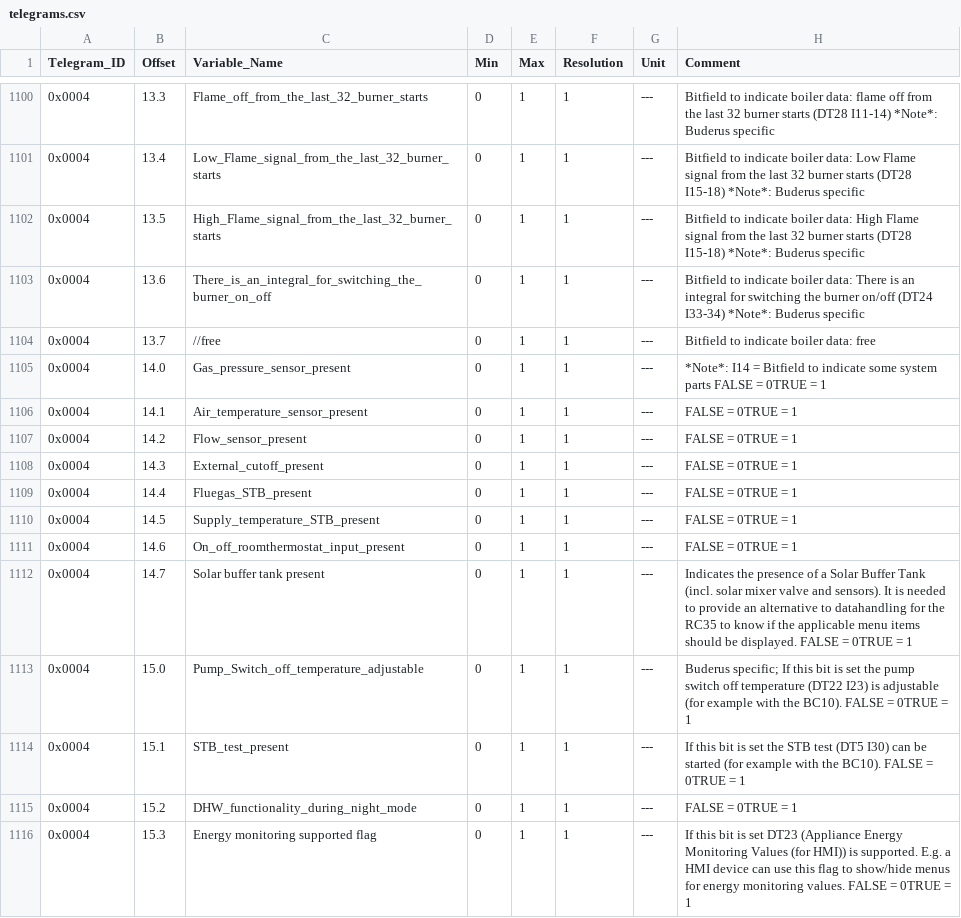
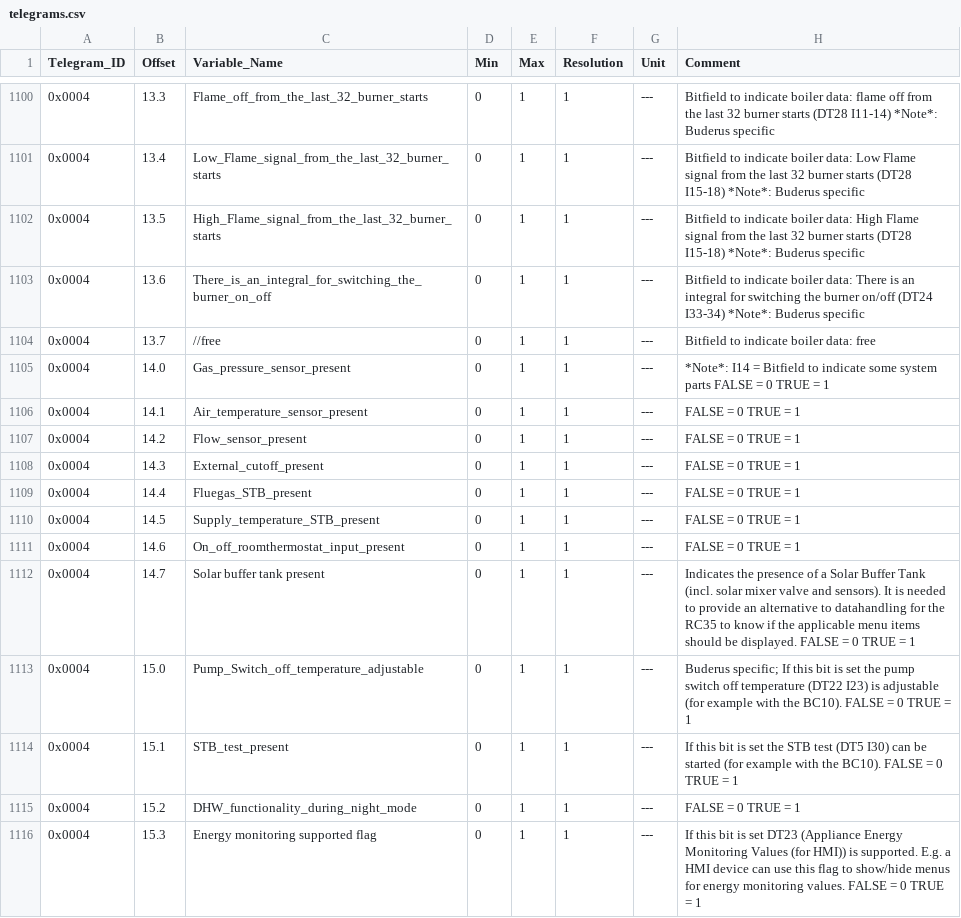
Before and after one commit to emsesp/docs, a CSV file: static/data/telegrams.csv, drawn as a sheet; only a part is shown, gaps mark what is left out; the diff covers the shown part only.

```diff
--- a/static/data/telegrams.csv
+++ b/static/data/telegrams.csv
@@ -1105,12 +1105,12 @@ Telegram_ID,Offset,Variable_Name,Min,Max,Resolution,Unit,Comment
-0x0004,14.0,Gas_pressure_sensor_present,0,1,1,---,"*Note*: I14 = Bitfield to indicate some system parts FALSE = 0TRUE = 1"
-0x0004,14.1,Air_temperature_sensor_present,0,1,1,---," FALSE = 0TRUE = 1"
-0x0004,14.2,Flow_sensor_present,0,1,1,---," FALSE = 0TRUE = 1"
-0x0004,14.3,External_cutoff_present,0,1,1,---," FALSE = 0TRUE = 1"
-0x0004,14.4,Fluegas_STB_present,0,1,1,---," FALSE = 0TRUE = 1"
-0x0004,14.5,Supply_temperature_STB_present,0,1,1,---," FALSE = 0TRUE = 1"
-0x0004,14.6,On_off_roomthermostat_input_present,0,1,1,---," FALSE = 0TRUE = 1"
-0x0004,14.7,Solar buffer tank present,0,1,1,---,"Indicates the presence of a Solar Buffer Tank (incl. solar mixer valve and sensors). It is needed to provide an alternative to datahandling for the RC35 to know if the applicable menu items should be displayed. FALSE = 0TRUE = 1"
-0x0004,15.0,Pump_Switch_off_temperature_adjustable,0,1,1,---,"Buderus specific; If this bit is set the pump switch off temperature (DT22 I23) is adjustable (for example with the BC10). FALSE = 0TRUE = 1"
-0x0004,15.1,STB_test_present,0,1,1,---,"If this bit is set the STB test (DT5 I30) can be started (for example with the BC10). FALSE = 0TRUE = 1"
-0x0004,15.2,DHW_functionality_during_night_mode,0,1,1,---," FALSE = 0TRUE = 1"
-0x0004,15.3,Energy monitoring supported flag,0,1,1,---,"If this bit is set DT23 (Appliance Energy Monitoring Values (for HMI)) is supported. E.g. a HMI device can use this flag to show/hide menus for energy monitoring values. FALSE = 0TRUE = 1"
+0x0004,14.0,Gas_pressure_sensor_present,0,1,1,---,"*Note*: I14 = Bitfield to indicate some system parts FALSE = 0 TRUE = 1"
+0x0004,14.1,Air_temperature_sensor_present,0,1,1,---,"FALSE = 0 TRUE = 1"
+0x0004,14.2,Flow_sensor_present,0,1,1,---,"FALSE = 0 TRUE = 1"
+0x0004,14.3,External_cutoff_present,0,1,1,---,"FALSE = 0 TRUE = 1"
+0x0004,14.4,Fluegas_STB_present,0,1,1,---,"FALSE = 0 TRUE = 1"
+0x0004,14.5,Supply_temperature_STB_present,0,1,1,---,"FALSE = 0 TRUE = 1"
+0x0004,14.6,On_off_roomthermostat_input_present,0,1,1,---,"FALSE = 0 TRUE = 1"
+0x0004,14.7,Solar buffer tank present,0,1,1,---,"Indicates the presence of a Solar Buffer Tank (incl. solar mixer valve and sensors). It is needed to provide an alternative to datahandling for the RC35 to know if the applicable menu items should be displayed. FALSE = 0 TRUE = 1"
+0x0004,15.0,Pump_Switch_off_temperature_adjustable,0,1,1,---,"Buderus specific; If this bit is set the pump switch off temperature (DT22 I23) is adjustable (for example with the BC10). FALSE = 0 TRUE = 1"
+0x0004,15.1,STB_test_present,0,1,1,---,"If this bit is set the STB test (DT5 I30) can be started (for example with the BC10). FALSE = 0 TRUE = 1"
+0x0004,15.2,DHW_functionality_during_night_mode,0,1,1,---,"FALSE = 0 TRUE = 1"
+0x0004,15.3,Energy monitoring supported flag,0,1,1,---,"If this bit is set DT23 (Appliance Energy Monitoring Values (for HMI)) is supported. E.g. a HMI device can use this flag to show/hide menus for energy monitoring values. FALSE = 0 TRUE = 1"
```
Also changed, not shown: 90 edited cells elsewhere in this file, 3 other files.
